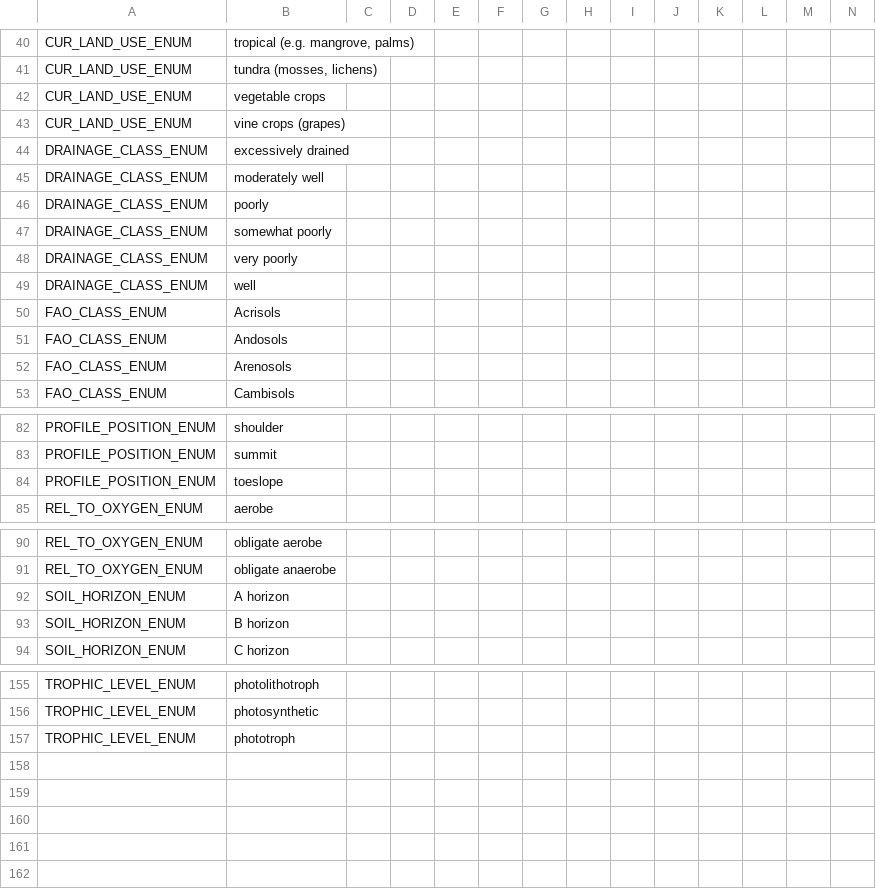
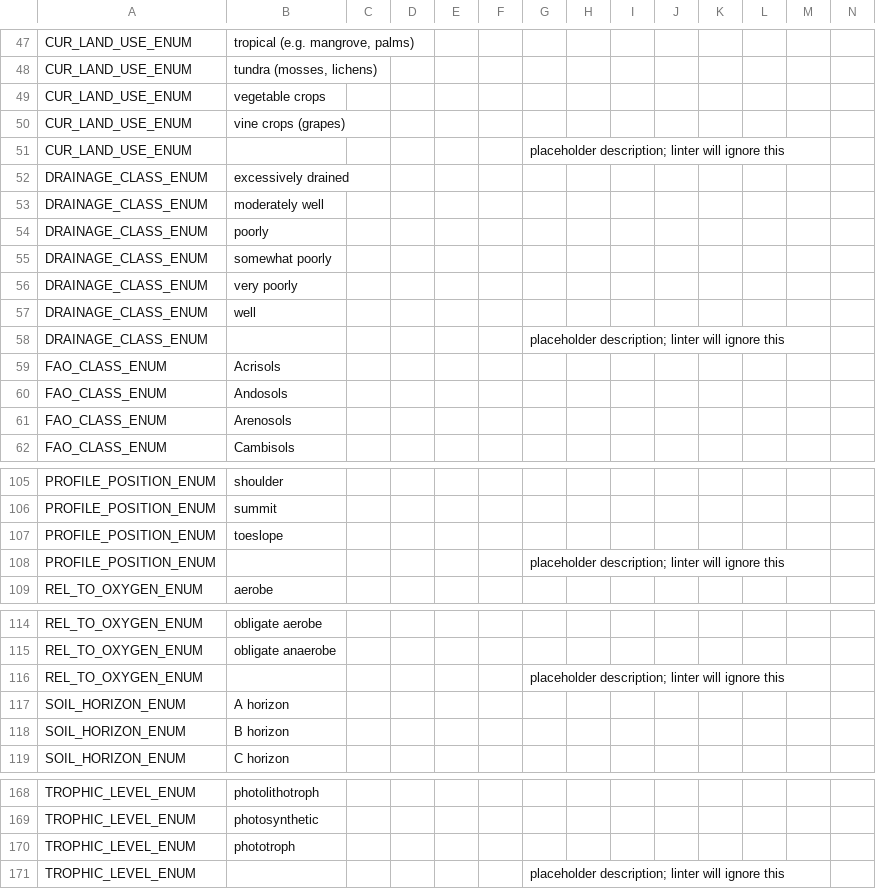
Before and after one commit to turbomam/mixs-subset-examples-first, a TSV file: data/enums.tsv, drawn as a sheet; only a part is shown, gaps mark what is left out; rows hold the shown columns only; the diff covers the shown part only; the diff names each change by its address in the sheet, - before the commit and + after, or states it on an @@ line.

```diff
--- a/data/enums.tsv
+++ b/data/enums.tsv
+row 51: CUR_LAND_USE_ENUM |  |  |  |  |  | placeholder description; linter will ignore this
+row 58: DRAINAGE_CLASS_ENUM |  |  |  |  |  | placeholder description; linter will ignore this
+row 108: PROFILE_POSITION_ENUM |  |  |  |  |  | placeholder description; linter will ignore this
+row 116: REL_TO_OXYGEN_ENUM |  |  |  |  |  | placeholder description; linter will ignore this
+row 171: TROPHIC_LEVEL_ENUM |  |  |  |  |  | placeholder description; linter will ignore this
```
Also changed, not shown: 9 added rows and 19 moved rows elsewhere in this file, data/database_slots_curated.tsv, 23 other files.
